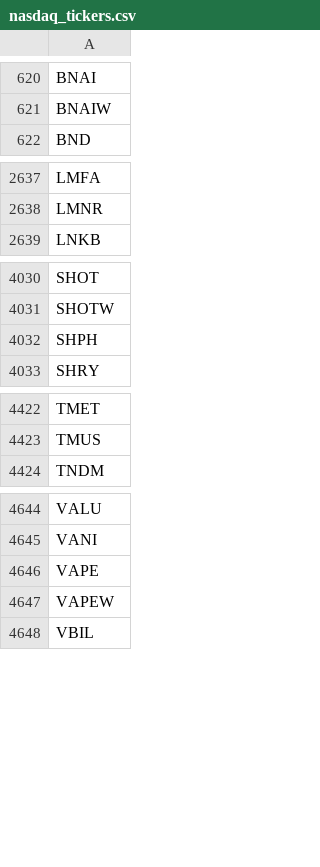
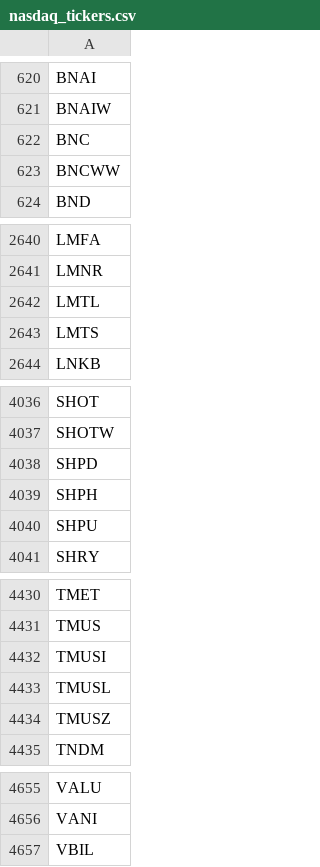
Before and after one commit to cmmds1982/nasdaq-tickers-fetcher, a CSV file: nasdaq_tickers.csv, drawn as a sheet; only a part is shown, gaps mark what is left out; the diff covers the shown part only.

```diff
--- a/nasdaq_tickers.csv
+++ b/nasdaq_tickers.csv
@@ -621,2 +621,4 @@ BNAI
 BNAIW
+BNC
+BNCWW
 BND
@@ -2638,2 +2641,4 @@ LMFA
 LMNR
+LMTL
+LMTS
 LNKB
@@ -4031,3 +4037,5 @@ SHOT
 SHOTW
+SHPD
 SHPH
+SHPU
 SHRY
@@ -4423,2 +4431,5 @@ TMET
 TMUS
+TMUSI
+TMUSL
+TMUSZ
 TNDM
@@ -4645,4 +4656,2 @@ VALU
 VANI
-VAPE
-VAPEW
 VBIL
```
Also changed, not shown: 2 added rows, 1 removed row and 1 edited cell elsewhere in this file.
